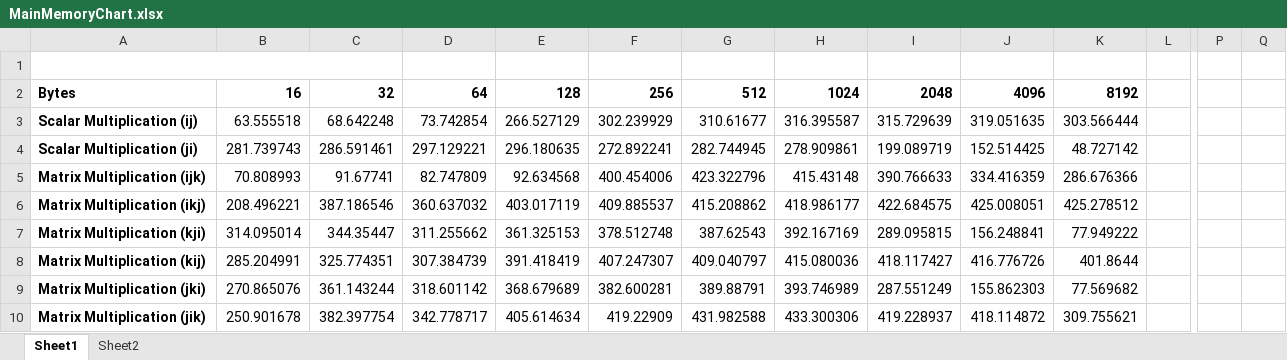
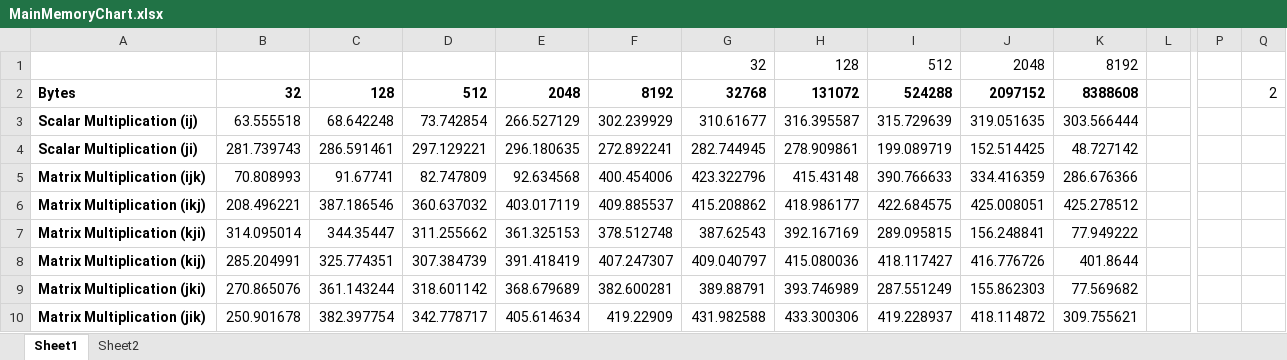
Before and after one commit to GitPS/Project4, an Excel workbook: docs/MainMemoryChart.xlsx, sheet Sheet1, drawn as a sheet; only a part is shown, gaps mark what is left out; values as stored, in another font and other column widths than the file's, no borders; charts and pictures not drawn; removed rows and columns are numbered as before the commit, all else as after; rows hold the shown columns only; the diff names each change by its address in the sheet, - before the commit and + after, or states it on an @@ line.

```diff
--- a/docs/MainMemoryChart.xlsx (sheet Sheet1)
+++ b/docs/MainMemoryChart.xlsx (sheet Sheet1)
-A1:C1 merged
-row 1: (empty)
+row 1:  |  |  |  |  |  | 32 | 128 | 512 | 2048 | 8192
-B2: 16
+B2: 32
-C2: 32
+C2: 128
-D2: 64
+D2: 512
-E2: 128
+E2: 2048
-F2: 256
+F2: 8192
-G2: 512
+G2: 32768
-H2: 1024
+H2: 131072
-I2: 2048
+I2: 524288
-J2: 4096
+J2: 2097152
-K2: 8192
+K2: 8388608
-Q2: (empty)
+Q2: 2
```
Also changed, not shown: charts or pictures, 1 other file.
